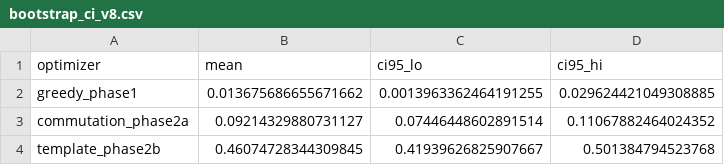
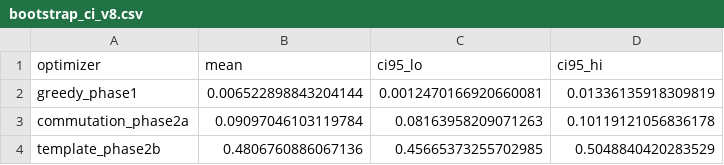
Before and after one commit to StarryCode-Lang/quantum-peephole-ceiling, a CSV file: data/v8/phase2b_full/bootstrap_ci_v8.csv, drawn as a sheet.

```diff
--- a/data/v8/phase2b_full/bootstrap_ci_v8.csv
+++ b/data/v8/phase2b_full/bootstrap_ci_v8.csv
@@ -1,4 +1,4 @@
 optimizer,mean,ci95_lo,ci95_hi
-greedy_phase1,0.013675686655671662,0.0013963362464191255,0.029624421049308885
-commutation_phase2a,0.09214329880731127,0.07446448602891514,0.11067882464024352
-template_phase2b,0.46074728344309845,0.41939626825907667,0.501384794523768
+greedy_phase1,0.006522898843204144,0.0012470166920660081,0.01336135918309819
+commutation_phase2a,0.09097046103119784,0.08163958209071263,0.10119121056836178
+template_phase2b,0.4806760886067136,0.45665373255702985,0.5048840420283529
```
Also changed, not shown: data/v8/phase2b_full/core_question_v8.csv, data/v8/phase2b_full/family_summary_v8.csv, 31 other files.
